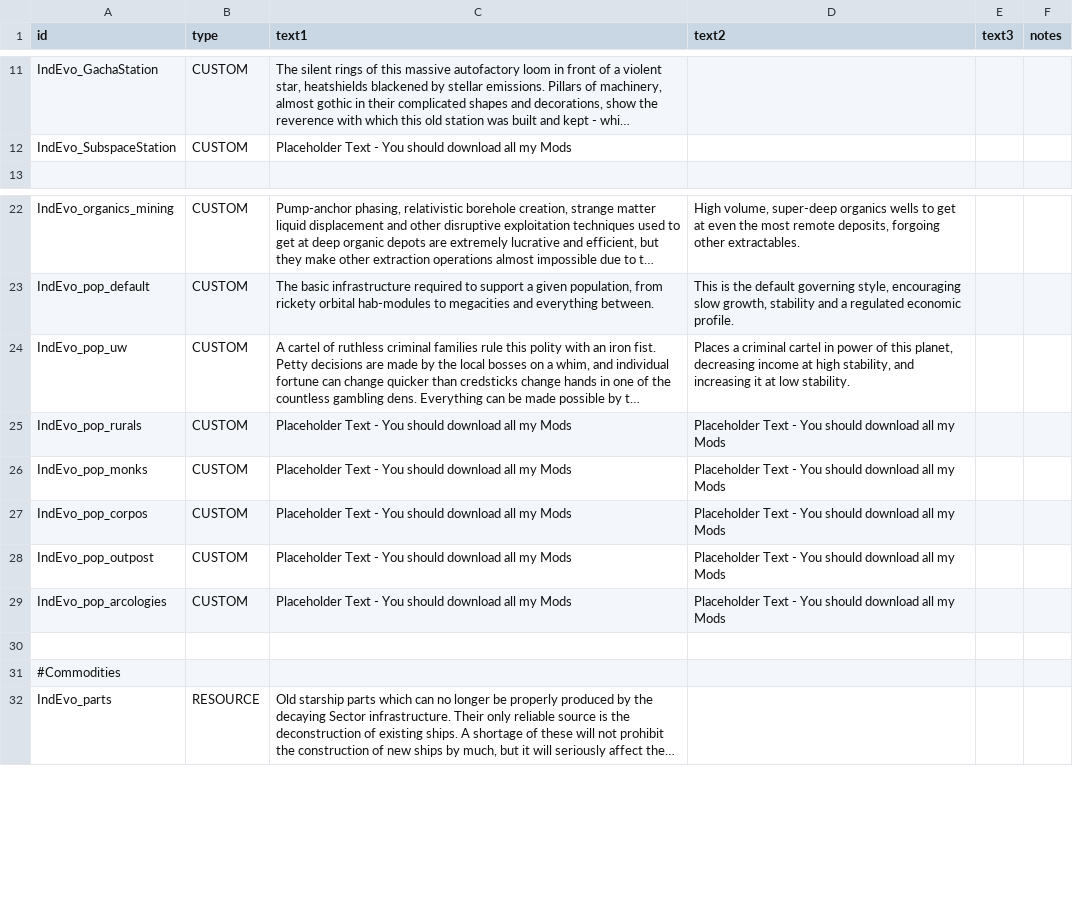
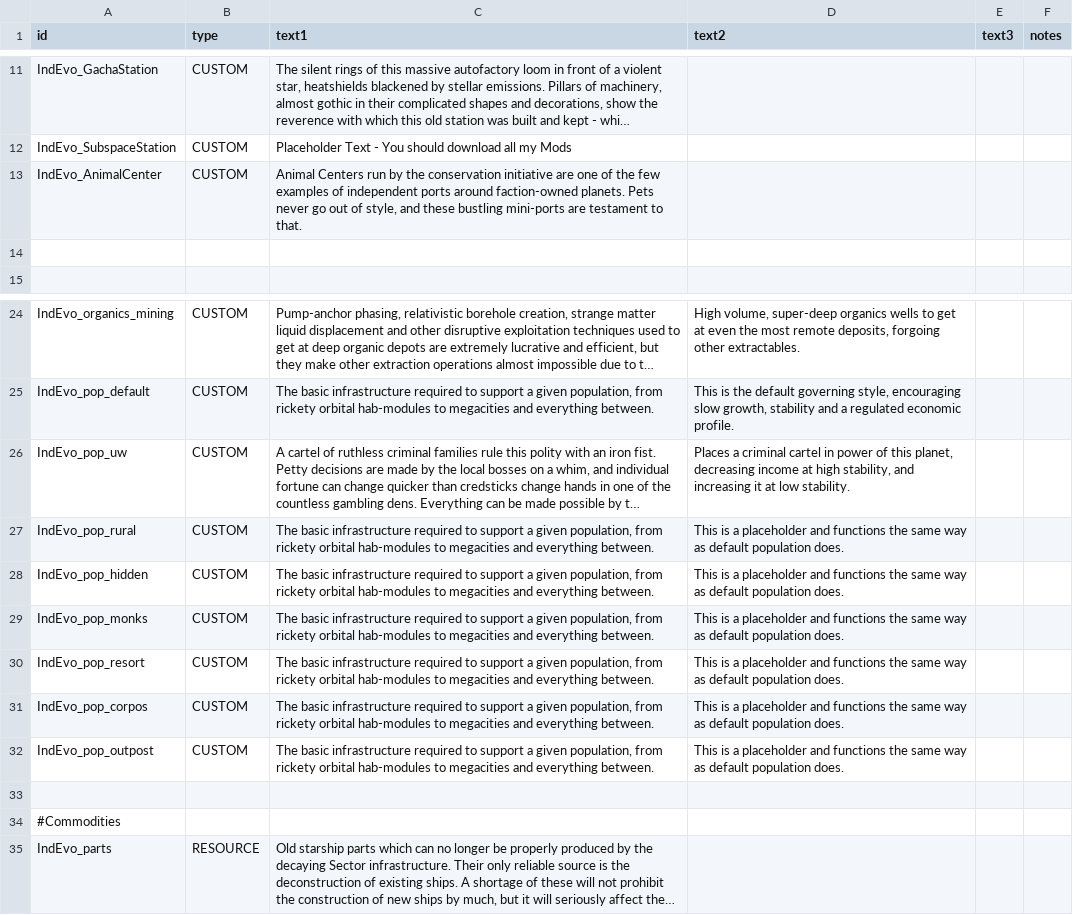
Before and after one commit to SirHartley/Industrial.Evolution, a CSV file: data/strings/descriptions.csv, drawn as a sheet; only a part is shown, gaps mark what is left out; long unchanged cells end in …; removed rows and columns are numbered as before the commit, all else as after; the diff names each change by its address in the sheet, - before the commit and + after, or states it on an @@ line.

```diff
--- a/data/strings/descriptions.csv
+++ b/data/strings/descriptions.csv
+row 13: IndEvo_AnimalCenter | CUSTOM | Animal Centers run by the conservation initiative are one of the few examples of independent ports around faction-owned planets. Pets never go out of style, and these bustling mini-ports are testament to that.
+row 14: (empty)
-A27 (id): IndEvo_pop_rurals
+A27 (id): IndEvo_pop_rural
-C27 (text1): Placeholder Text - You should download all my Mods
+C27 (text1): The basic infrastructure required to support a given population, from rickety orbital hab-modules to megacities and everything between.
-D27 (text2): Placeholder Text - You should download all my Mods
+D27 (text2): This is a placeholder and functions the same way as default population does.
+row 28: IndEvo_pop_hidden | CUSTOM | The basic infrastructure required to support a given population, from rickety orbital hab-modules to megacities and everything between. | This is a placeholder and functions the same way as default population does.
-C29 (text1): Placeholder Text - You should download all my Mods
+C29 (text1): The basic infrastructure required to support a given population, from rickety orbital hab-modules to megacities and everything between.
-D29 (text2): Placeholder Text - You should download all my Mods
+D29 (text2): This is a placeholder and functions the same way as default population does.
+row 30: IndEvo_pop_resort | CUSTOM | The basic infrastructure required to support a given population, from rickety orbital hab-modules to megacities and everything between. | This is a placeholder and functions the same way as default population does.
-C31:C32 (text1): Placeholder Text - You should download all my Mods
+C31:C32 (text1): The basic infrastructure required to support a given population, from rickety orbital hab-modules to megacities and everything between.
-D31:D32 (text2): Placeholder Text - You should download all my Mods
+D31:D32 (text2): This is a placeholder and functions the same way as default population does.
-row 29: IndEvo_pop_arcologies | CUSTOM | Placeholder Text - You should download all my Mods | Placeholder Text - You should download all my Mods
```
Also changed, not shown: data/campaign/commodities.csv, data/campaign/industries.csv, 32 other files.
